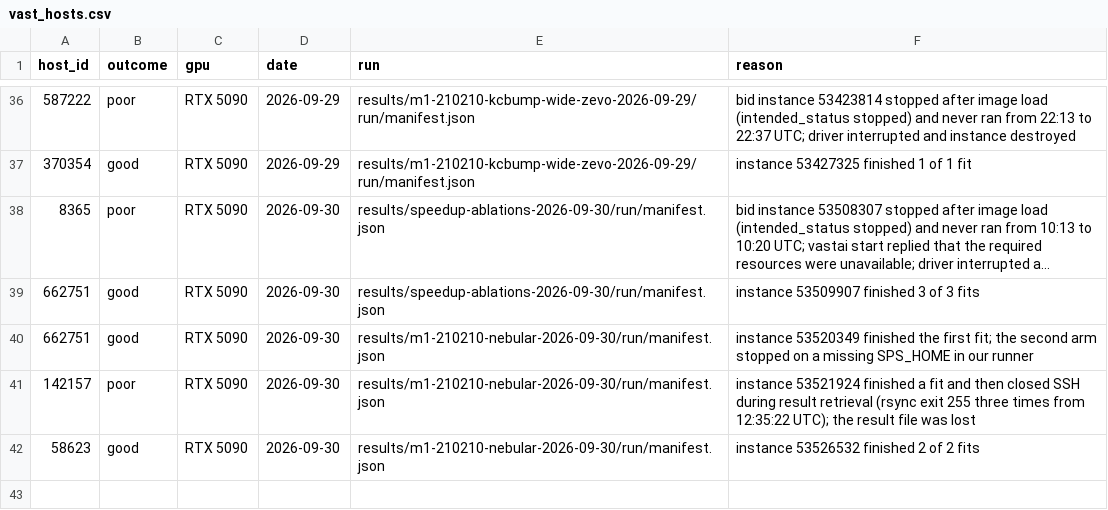
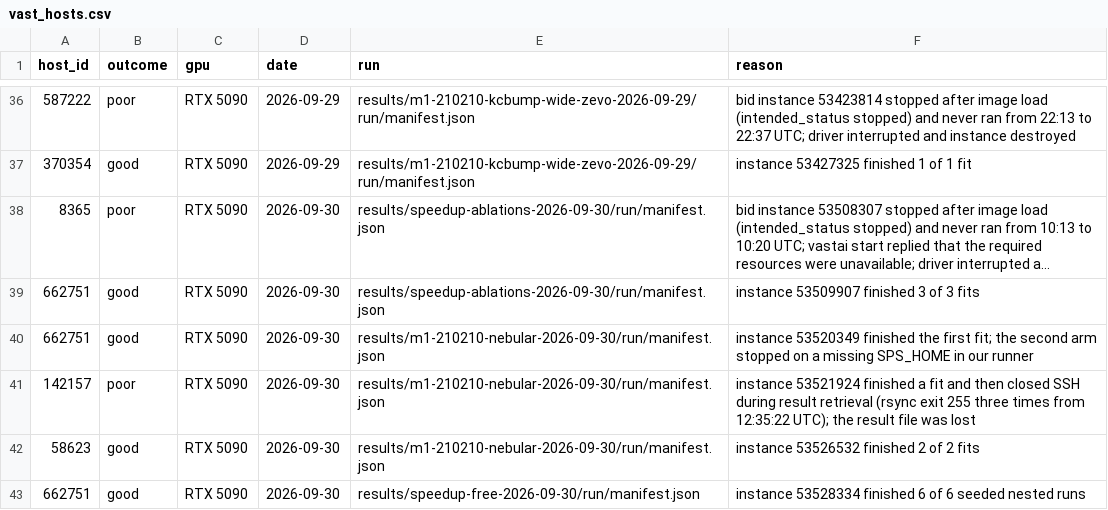
Before and after one commit to potatoist314/cosmic-chronometers-jwst, a CSV file: scripts/vast_hosts.csv, drawn as a sheet; only a part is shown, gaps mark what is left out; long unchanged cells end in …; the diff names each change by its address in the sheet, - before the commit and + after, or states it on an @@ line.

```diff
--- a/scripts/vast_hosts.csv
+++ b/scripts/vast_hosts.csv
+row 43: 662751 | good | RTX 5090 | 2026-09-30 | results/speedup-free-2026-09-30/run/manifest.json | instance 53528334 finished 6 of 6 seeded nested runs
```
Also changed, not shown: 38 other files.
